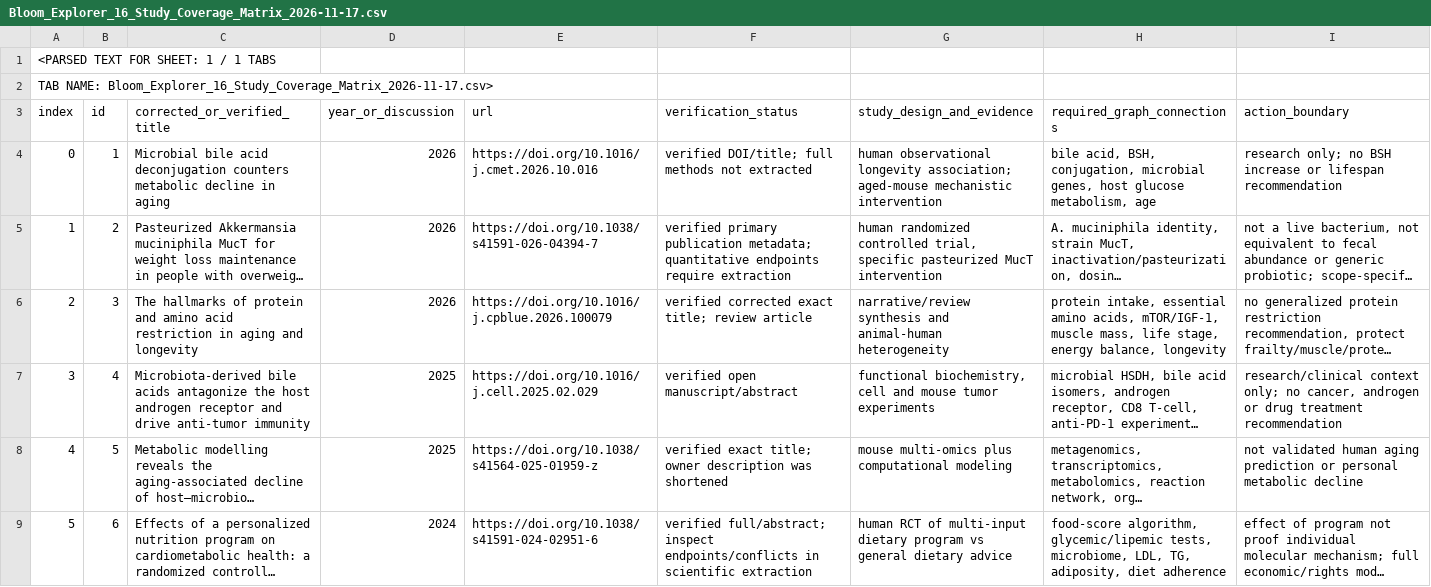
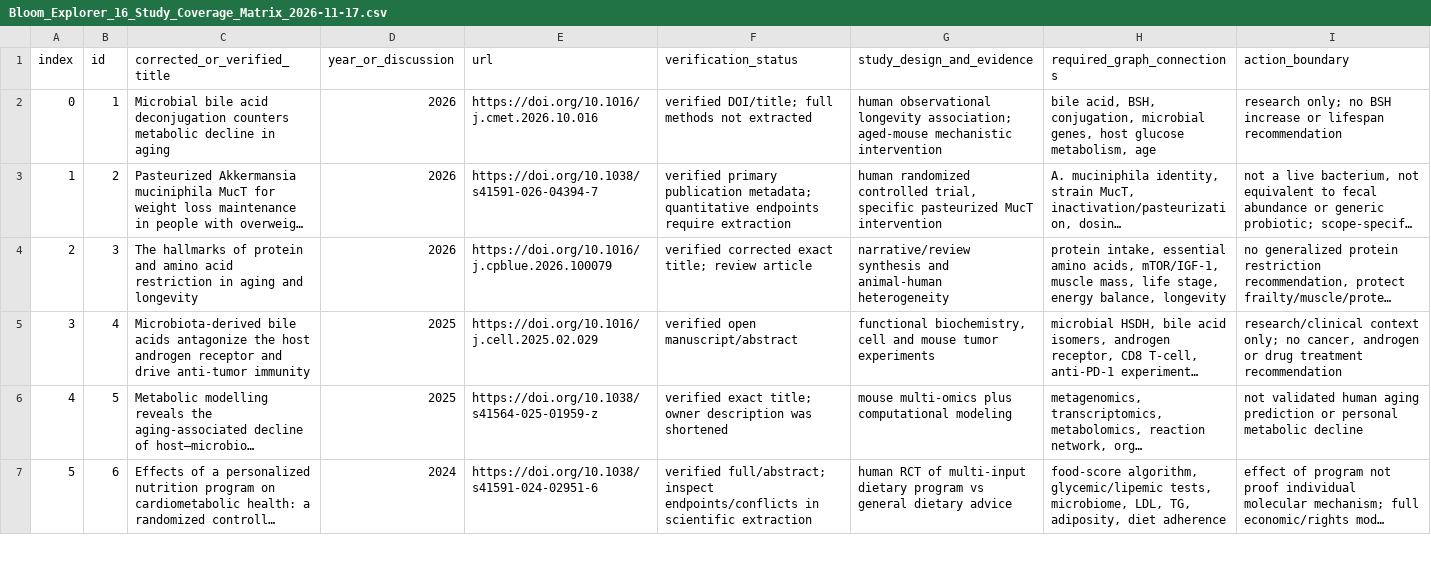
Before and after one commit to knagle-max/BloomGutHealth, a CSV file: docs/scientific-seeds/Bloom_Explorer_16_Study_Coverage_Matrix_2026-11-17.csv, drawn as a sheet; only a part is shown; long unchanged cells end in ….

Commit message:
docs(explorer): normalize extracted 16-study CSV to importable source ledger

```diff
--- a/docs/scientific-seeds/Bloom_Explorer_16_Study_Coverage_Matrix_2026-11-17.csv
+++ b/docs/scientific-seeds/Bloom_Explorer_16_Study_Coverage_Matrix_2026-11-17.csv
@@ -1,3 +1 @@
-<PARSED TEXT FOR SHEET: 1 / 1 TABS
-TAB NAME: Bloom_Explorer_16_Study_Coverage_Matrix_2026-11-17.csv>
 index,id,corrected_or_verified_title,year_or_discussion,url,verification_status,study_design_and_evidence,required_graph_connections,action_boundary
```
